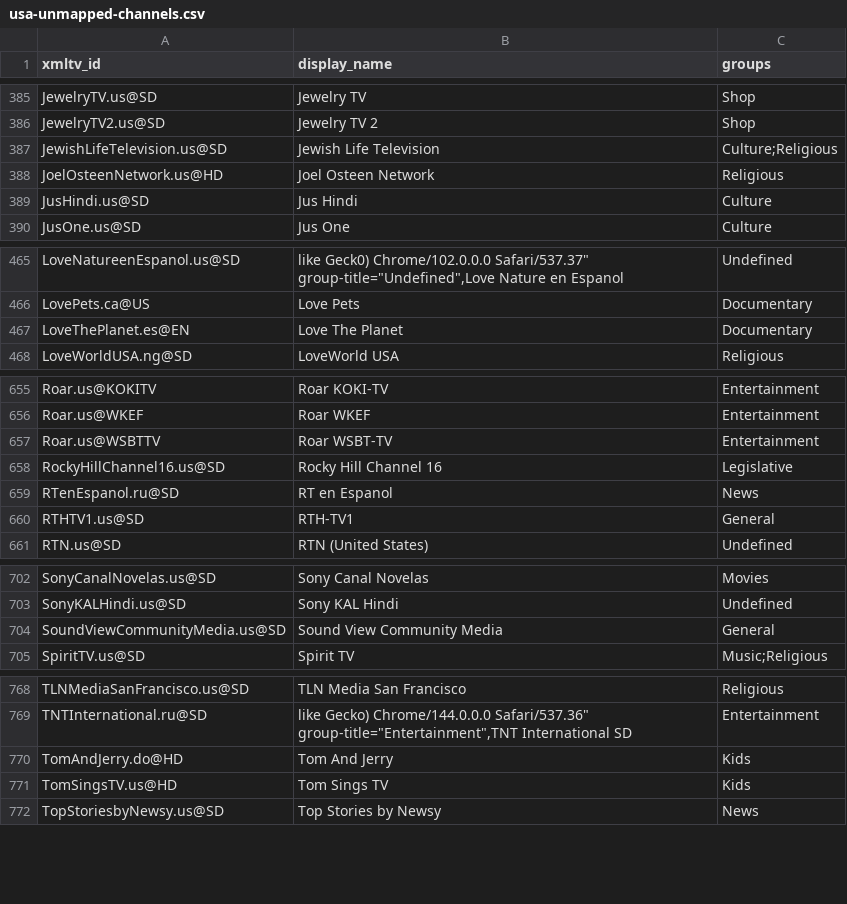
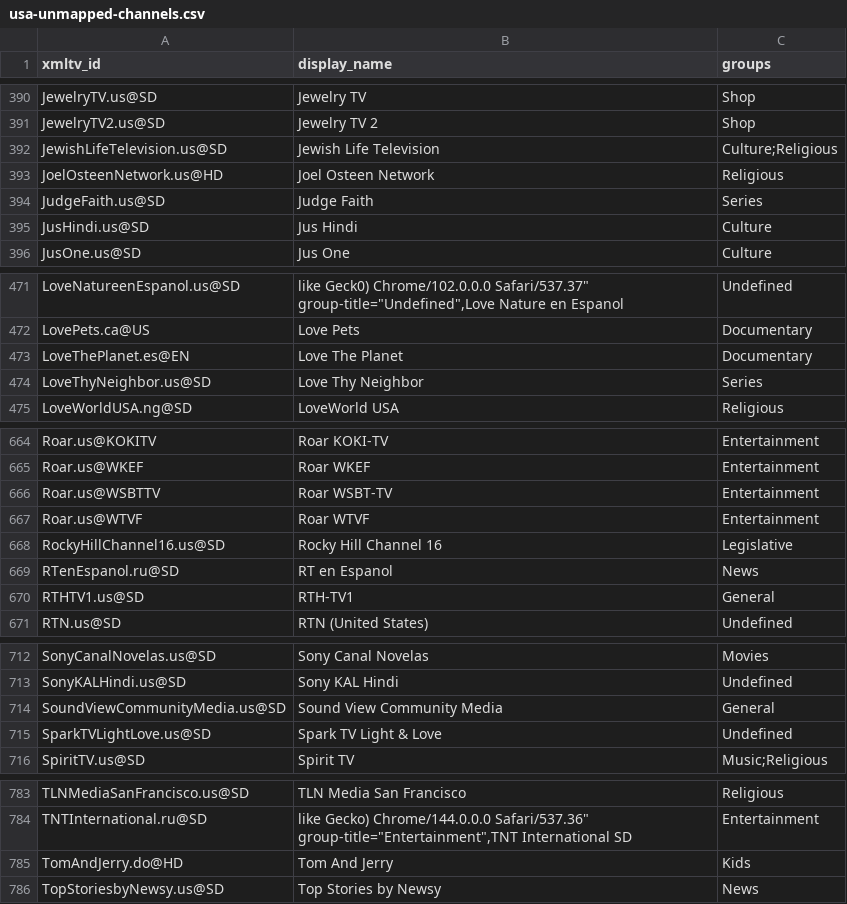
Before and after one commit to Kaimandura/epg-de, a CSV file: reports/usa-unmapped-channels.csv, drawn as a sheet; only a part is shown, gaps mark what is left out; removed rows and columns are numbered as before the commit, all else as after; the diff covers the shown part only; the diff names each change by its address in the sheet, - before the commit and + after, or states it on an @@ line.

```diff
--- a/reports/usa-unmapped-channels.csv
+++ b/reports/usa-unmapped-channels.csv
+row 394: JudgeFaith.us@SD | Judge Faith | Series
+row 474: LoveThyNeighbor.us@SD | Love Thy Neighbor | Series
+row 667: Roar.us@WTVF | Roar WTVF | Entertainment
+row 715: SparkTVLightLove.us@SD | Spark TV Light & Love | Undefined
-row 771: TomSingsTV.us@HD | Tom Sings TV | Kids
```
Also changed, not shown: 12 added rows elsewhere in this file, reports/usa-channel-mapping.csv, 6 other files.
